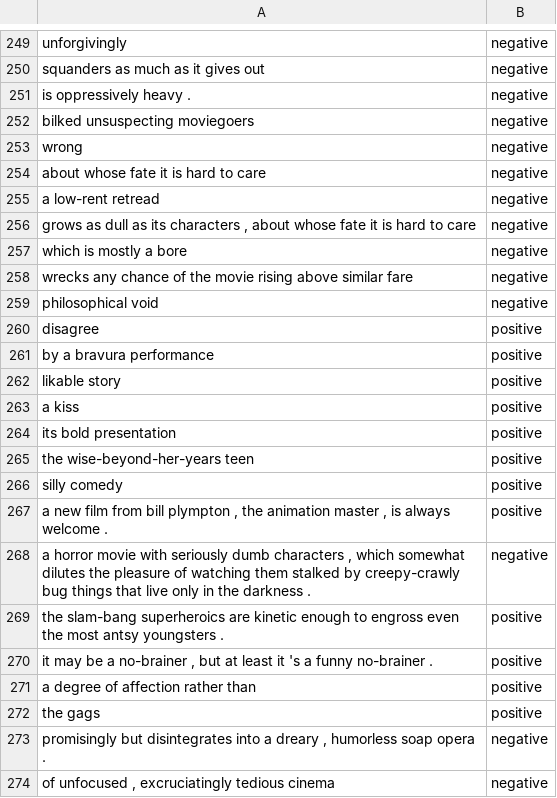
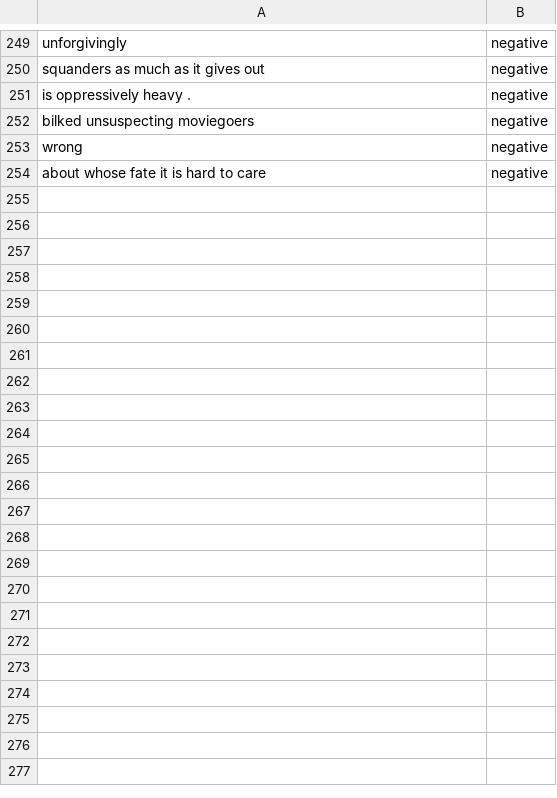
Before and after one commit to DreamingFuture/DeepBBT, a TSV file: datasets/SST-2/60/test.tsv, drawn as a sheet; only a part is shown, gaps mark what is left out; the diff covers the shown part only.

```diff
--- a/datasets/SST-2/60/test.tsv
+++ b/datasets/SST-2/60/test.tsv
@@ -254,21 +254 @@ wrong 	negative
 about whose fate it is hard to care 	negative
-a low-rent retread 	negative
-grows as dull as its characters , about whose fate it is hard to care 	negative
-which is mostly a bore 	negative
-wrecks any chance of the movie rising above similar fare 	negative
-philosophical void 	negative
-disagree 	positive
-by a bravura performance 	positive
-likable story 	positive
-a kiss 	positive
-its bold presentation 	positive
-the wise-beyond-her-years teen 	positive
-silly comedy 	positive
-a new film from bill plympton , the animation master , is always welcome . 	positive
-a horror movie with seriously dumb characters , which somewhat dilutes the pleasure of watching them stalked by creepy-crawly bug things that live only in the darkness . 	negative
-the slam-bang superheroics are kinetic enough to engross even the most antsy youngsters . 	positive
-it may be a no-brainer , but at least it 's a funny no-brainer . 	positive
-a degree of affection rather than 	positive
-the gags 	positive
-promisingly but disintegrates into a dreary , humorless soap opera . 	negative
-of unfocused , excruciatingly tedious cinema 	negative
```
Also changed, not shown: 12 removed rows elsewhere in this file, datasets/SST-2/13/test.tsv, datasets/SST-2/42/test.tsv, 28 other files.
